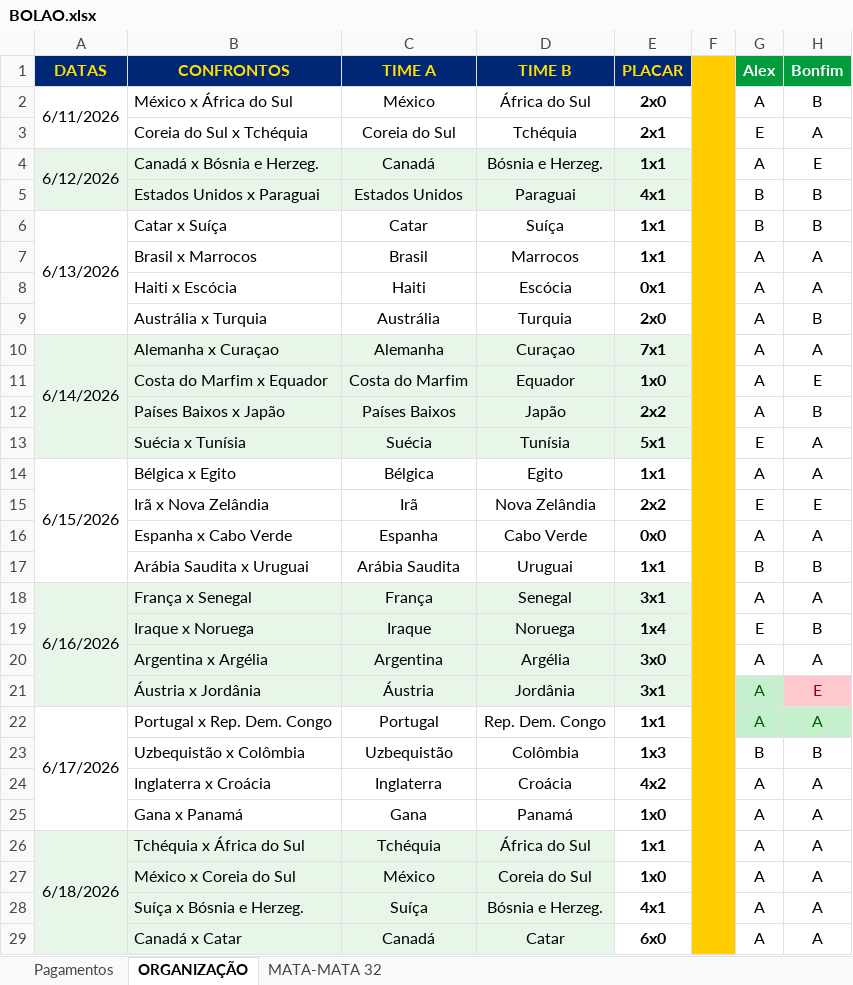
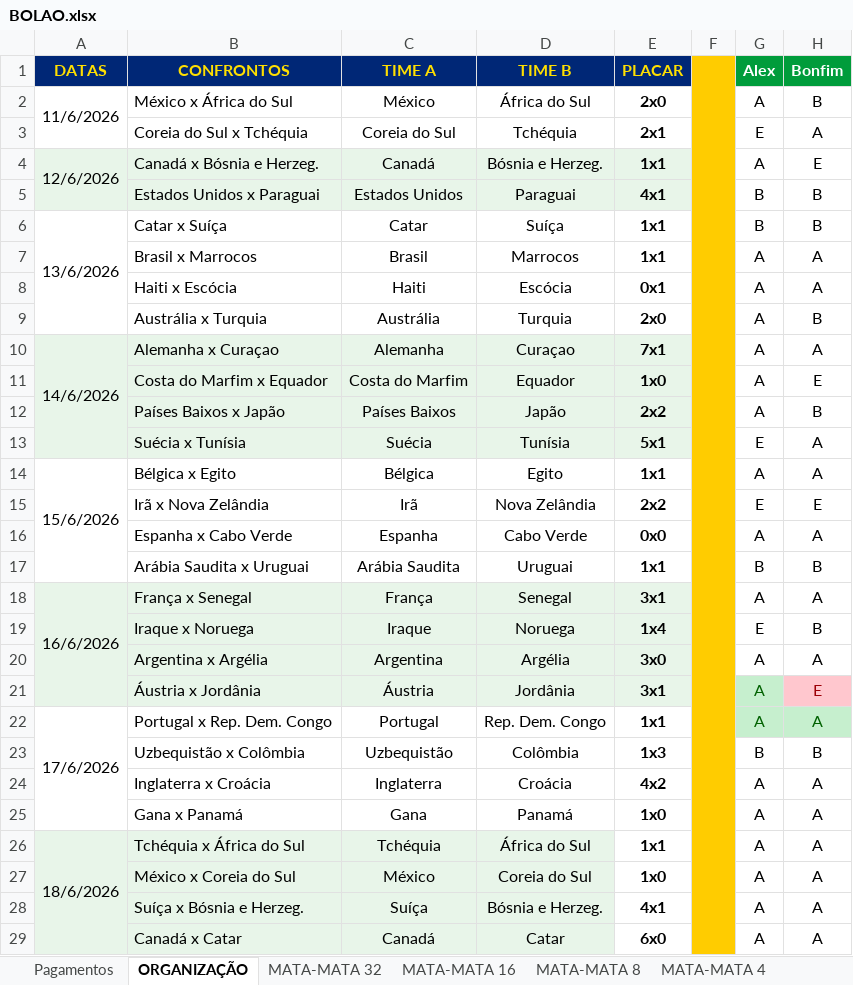
Before and after one commit to ChristianBranco/BolaoCopa, an Excel workbook: BOLAO.xlsx, sheet ORGANIZAÇÃO, drawn as a sheet; only a part is shown; values as stored, in another font and other column widths than the file's, no borders; conditional formats not drawn; the diff covers the shown part only; the diff names each change by its address in the sheet, - before the commit and + after, or states it on an @@ line.

```diff
--- a/BOLAO.xlsx (sheet ORGANIZAÇÃO)
+++ b/BOLAO.xlsx (sheet ORGANIZAÇÃO)
+sheet tab: MATA-MATA 16
+sheet tab: MATA-MATA 8
+sheet tab: MATA-MATA 4
-A2 (DATAS): 6/11/2026
+A2 (DATAS): 11/6/2026
-A4 (DATAS): 6/12/2026
+A4 (DATAS): 12/6/2026
-A6 (DATAS): 6/13/2026
+A6 (DATAS): 13/6/2026
-A10 (DATAS): 6/14/2026
+A10 (DATAS): 14/6/2026
-A14 (DATAS): 6/15/2026
+A14 (DATAS): 15/6/2026
-A18 (DATAS): 6/16/2026
+A18 (DATAS): 16/6/2026
-A22 (DATAS): 6/17/2026
+A22 (DATAS): 17/6/2026
-A26 (DATAS): 6/18/2026
+A26 (DATAS): 18/6/2026
```
Also changed, not shown: 9 edited cells elsewhere in this sheet, sheet MATA-MATA 32, other sheet tabs, 3 other files.
